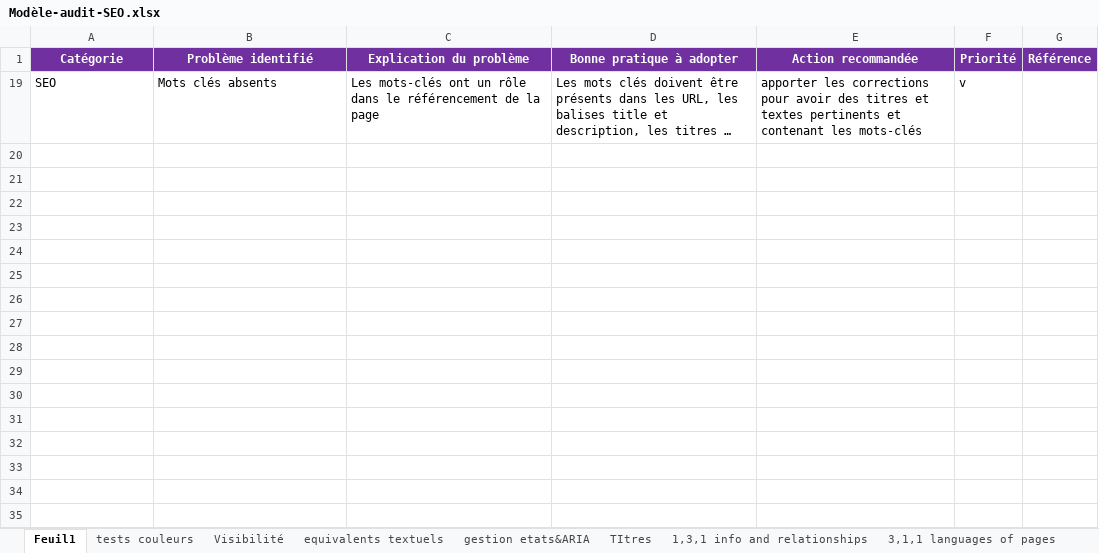
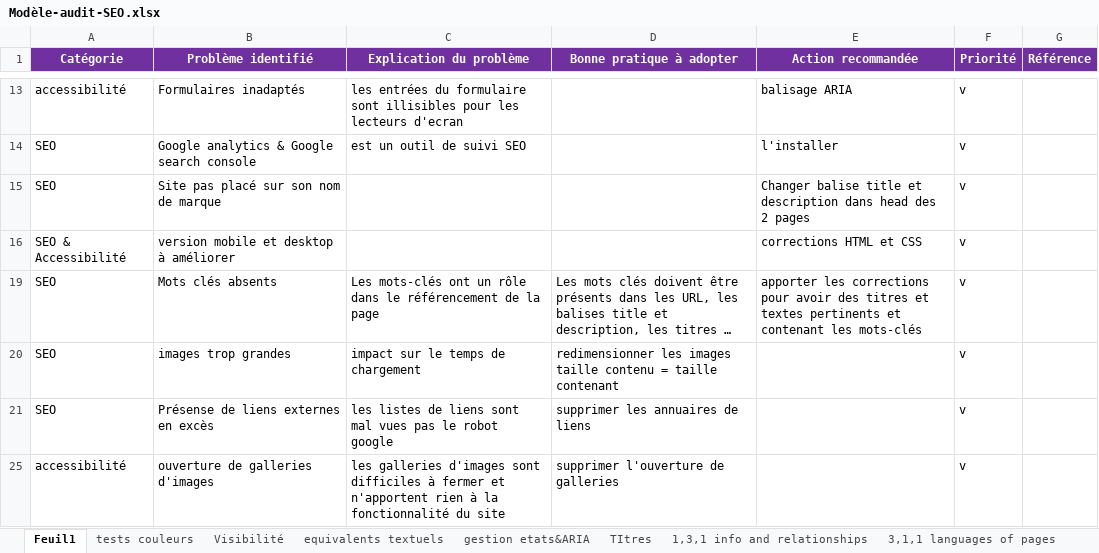
Before and after one commit to VictorDauph/VictorDauphin_4_27042021, an Excel workbook: documentation/Modèle-audit-SEO.xlsx, sheet Feuil1, drawn as a sheet; only a part is shown, gaps mark what is left out; long unchanged cells end in …; values as stored, in another font and other column widths than the file's, no borders; charts and pictures not drawn; the diff covers the shown part only; the diff names each change by its address in the sheet, - before the commit and + after, or states it on an @@ line.

Commit message:
fin corrections

```diff
--- a/documentation/Modèle-audit-SEO.xlsx (sheet Feuil1)
+++ b/documentation/Modèle-audit-SEO.xlsx (sheet Feuil1)
@@ row 13 unhidden: accessibilité | Formulaires inadaptés | les entrées du formulaire sont illisibles pour les lecteurs d'ecran |  | balisage ARIA | v @@
@@ row 14 unhidden: SEO | Google analytics & Google search console | est un outil de suivi SEO |  | l'installer | v @@
@@ row 15 unhidden: SEO | Site pas placé sur son nom de marque |  |  | Changer balise title et description dans head des 2 pages | v @@
@@ row 16 unhidden: SEO & Accessibilité | version mobile et desktop à améliorer |  |  | corrections HTML et CSS | v @@
@@ row 20 unhidden: SEO | images trop grandes | impact sur le temps de chargement | redimensionner les images taille contenu = taille contenant |  | v @@
@@ row 21 unhidden: SEO | Présense de liens externes en excès | les listes de liens sont mal vues pas le robot google | supprimer les annuaires de liens |  | v @@
+row 25: accessibilité | ouverture de galleries d'images | les galleries d'images sont difficiles à fermer et n'apportent rien à la fonctionnalité du site | supprimer l'ouverture de galleries |  | v
```
Also changed, not shown: 8 hidden or unhidden rows elsewhere in this sheet, charts or pictures, 1 other file.
